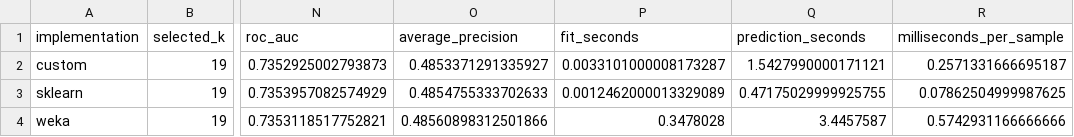
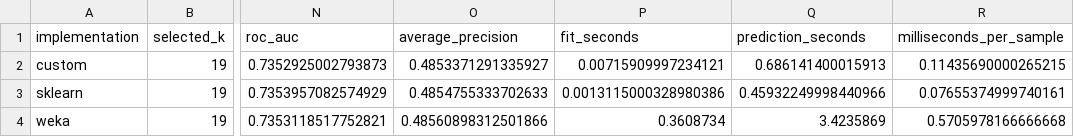
Before and after one commit to KorolArbuz/3804ICT, a CSV file: results/metrics_comparison.csv, drawn as a sheet; only a part is shown, gaps mark what is left out; the diff names each change by its address in the sheet, - before the commit and + after, or states it on an @@ line.

```diff
--- a/results/metrics_comparison.csv
+++ b/results/metrics_comparison.csv
-P2 (fit_seconds): 0.0033101000008173287
+P2 (fit_seconds): 0.00715909997234121
-Q2 (prediction_seconds): 1.5427990000171121
+Q2 (prediction_seconds): 0.686141400015913
-R2 (milliseconds_per_sample): 0.2571331666695187
+R2 (milliseconds_per_sample): 0.11435690000265215
-P3 (fit_seconds): 0.0012462000013329089
+P3 (fit_seconds): 0.0013115000328980386
-Q3 (prediction_seconds): 0.47175029999925755
+Q3 (prediction_seconds): 0.45932249998440966
-R3 (milliseconds_per_sample): 0.07862504999987625
+R3 (milliseconds_per_sample): 0.07655374999740161
-P4 (fit_seconds): 0.3478028
+P4 (fit_seconds): 0.3608734
-Q4 (prediction_seconds): 3.4457587
+Q4 (prediction_seconds): 3.4235869
-R4 (milliseconds_per_sample): 0.5742931166666666
+R4 (milliseconds_per_sample): 0.5705978166666668
```
Also changed, not shown: results/custom_knn_optimization.csv, results/runtime_comparison.csv, 8 other files.
